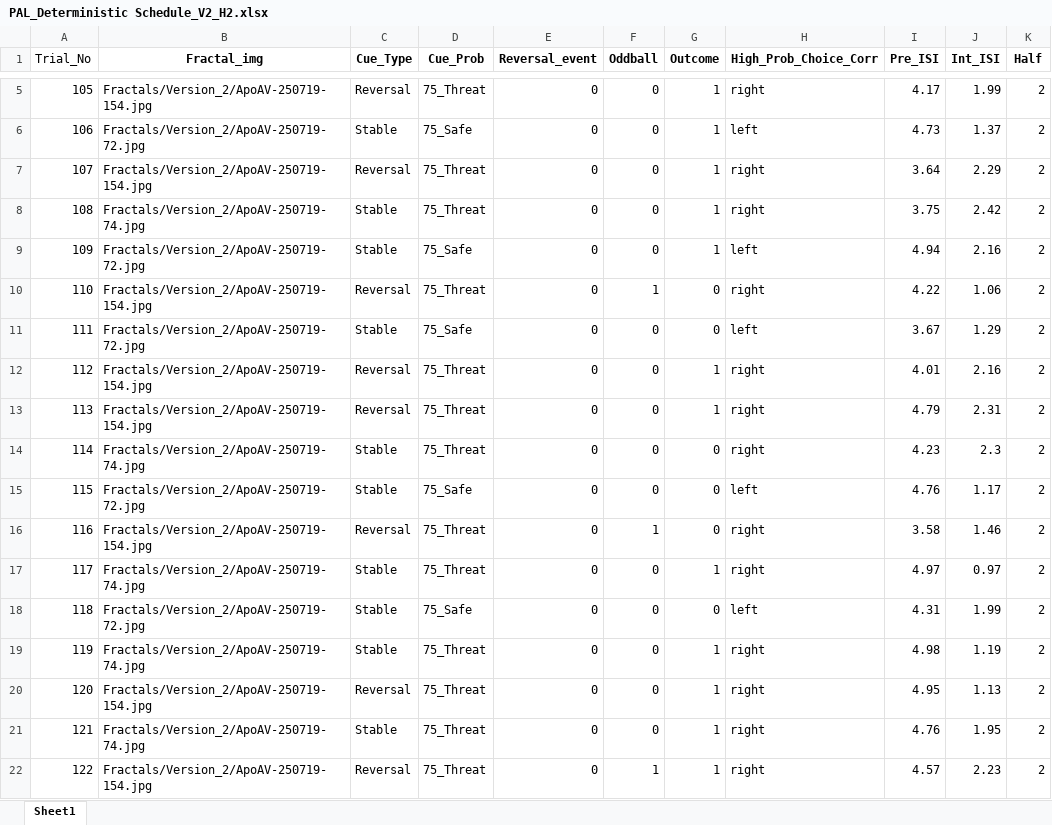
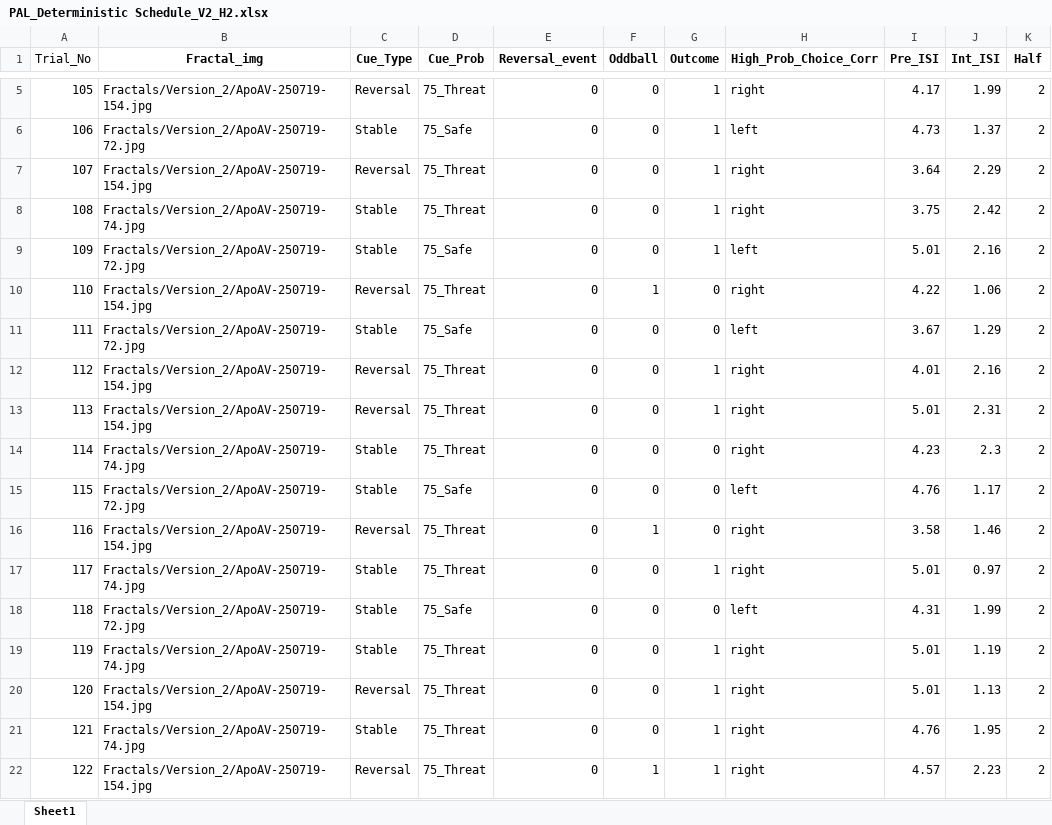
Before and after one commit to mjcolwell/pavlovian_aversive_learning_task, an Excel workbook: Conditions/Version_2/PAL_Deterministic Schedule_V2_H2.xlsx, sheet Sheet1, drawn as a sheet; only a part is shown, gaps mark what is left out; values as stored, in another font and other column widths than the file's, no borders; the diff covers the shown part only; the diff names each change by its address in the sheet, - before the commit and + after, or states it on an @@ line.

```diff
--- a/Conditions/Version_2/PAL_Deterministic Schedule_V2_H2.xlsx (sheet Sheet1)
+++ b/Conditions/Version_2/PAL_Deterministic Schedule_V2_H2.xlsx (sheet Sheet1)
-I9 (Pre_ISI): 4.94
+I9 (Pre_ISI): 5.01
-I13 (Pre_ISI): 4.79
+I13 (Pre_ISI): 5.01
-I17 (Pre_ISI): 4.97
+I17 (Pre_ISI): 5.01
-I19 (Pre_ISI): 4.98
+I19 (Pre_ISI): 5.01
-I20 (Pre_ISI): 4.95
+I20 (Pre_ISI): 5.01
```
Also changed, not shown: 21 edited cells elsewhere in this sheet, Conditions/Version_2/PAL_Deterministic Schedule_V2_H1.xlsx.
